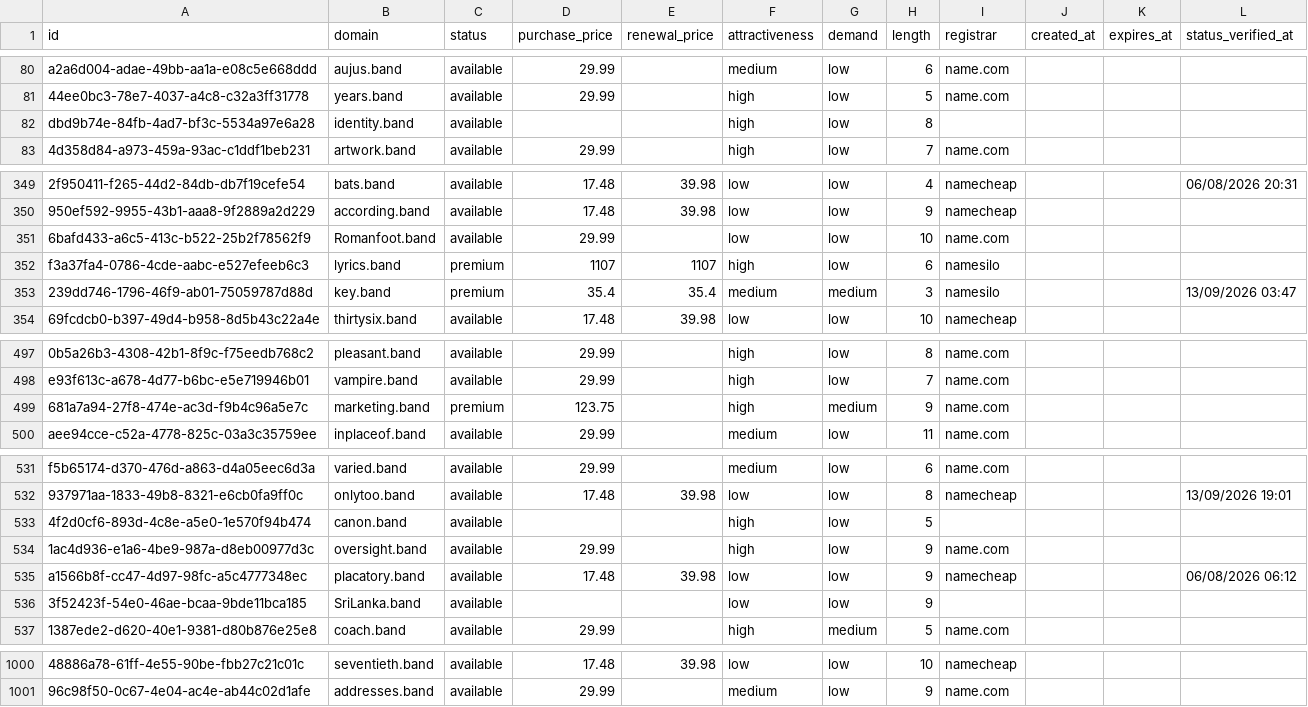
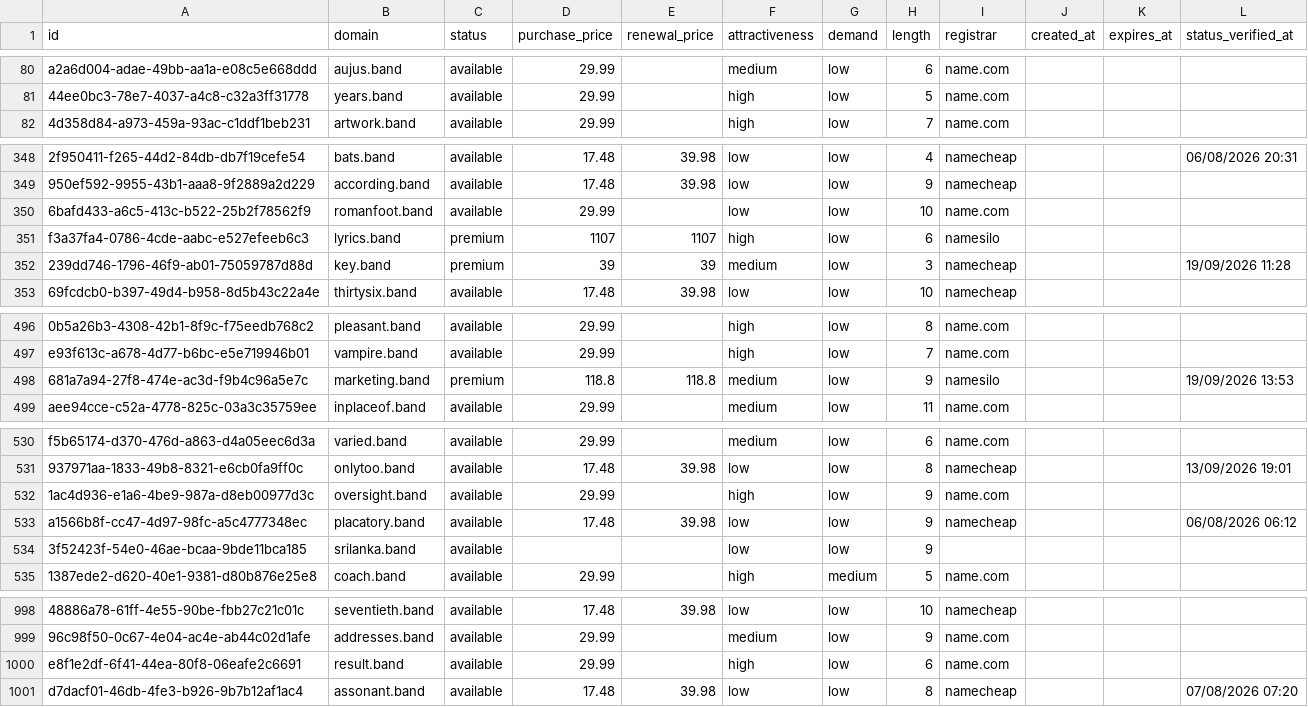
Before and after one commit to UniqueDomains/band-oneword-domains, a CSV file: band.csv, drawn as a sheet; only a part is shown, gaps mark what is left out; removed rows and columns are numbered as before the commit, all else as after; the diff covers the shown part only; the diff names each change by its address in the sheet, - before the commit and + after, or states it on an @@ line.

Commit message:
Domains update

```diff
--- a/band.csv
+++ b/band.csv
-row 82: dbd9b74e-84fb-4ad7-bf3c-5534a97e6a28 | identity.band | available |  |  | high | low | 8
-B350 (domain): Romanfoot.band
+B350 (domain): romanfoot.band
-D352 (purchase_price): 35.4
+D352 (purchase_price): 39
-E352 (renewal_price): 35.4
+E352 (renewal_price): 39
-G352 (demand): medium
+G352 (demand): low
-I352 (registrar): namesilo
+I352 (registrar): namecheap
-L352 (status_verified_at): 13/09/2026 03:47
+L352 (status_verified_at): 19/09/2026 11:28
-D498 (purchase_price): 123.75
+D498 (purchase_price): 118.8
-E498 (renewal_price): (empty)
+E498 (renewal_price): 118.8
-F498 (attractiveness): high
+F498 (attractiveness): medium
-G498 (demand): medium
+G498 (demand): low
-I498 (registrar): name.com
+I498 (registrar): namesilo
-L498 (status_verified_at): (empty)
+L498 (status_verified_at): 19/09/2026 13:53
-row 533: 4f2d0cf6-893d-4c8e-a5e0-1e570f94b474 | canon.band | available |  |  | high | low | 5
-B534 (domain): SriLanka.band
+B534 (domain): srilanka.band
+row 1000: e8f1e2df-6f41-44ea-80f8-06eafe2c6691 | result.band | available | 29.99 |  | high | low | 6 | name.com
+row 1001: d7dacf01-46db-4fe3-b926-9b7b12af1ac4 | assonant.band | available | 17.48 | 39.98 | low | low | 8 | namecheap |  |  | 07/08/2026 07:20
```
Also changed, not shown: 89 edited cells elsewhere in this file, 4 other files.
